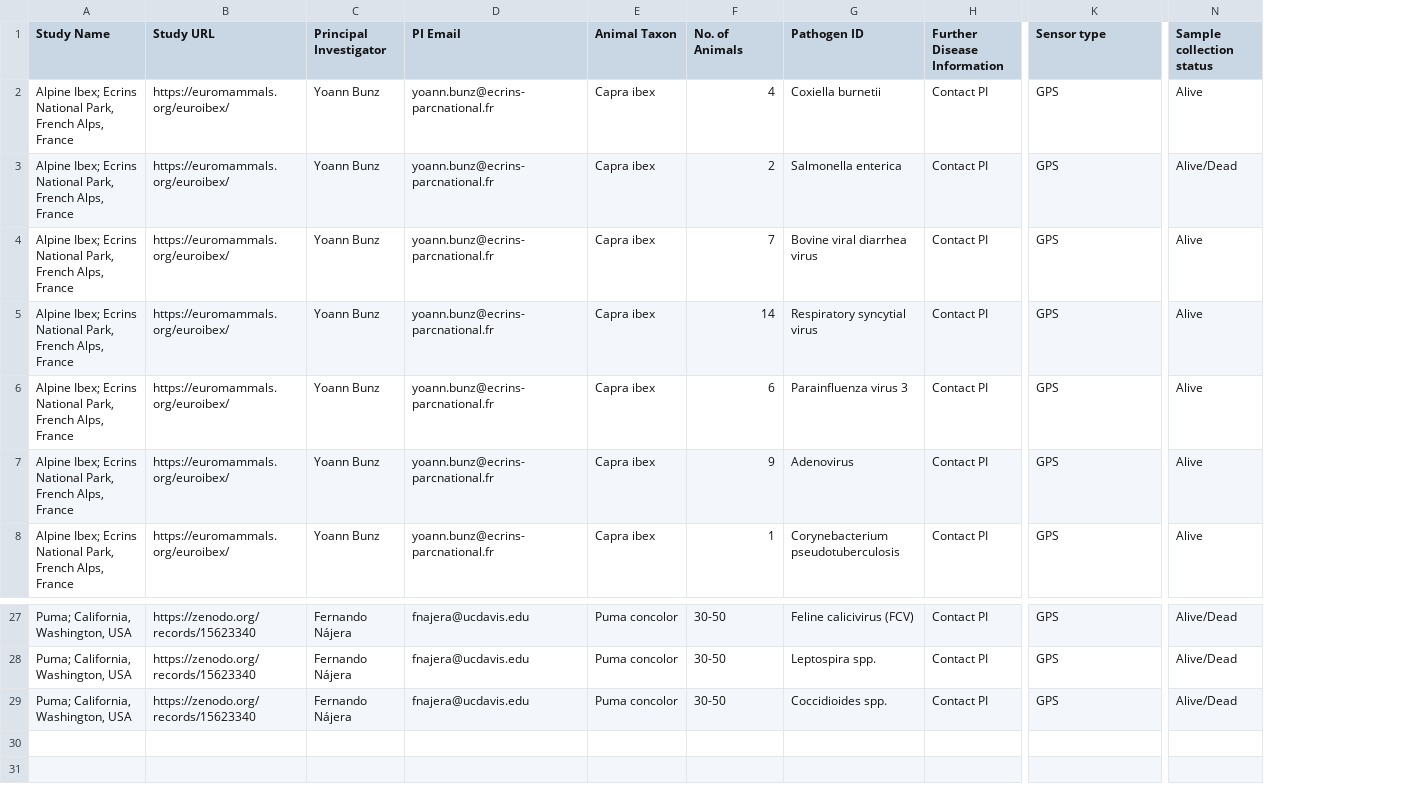
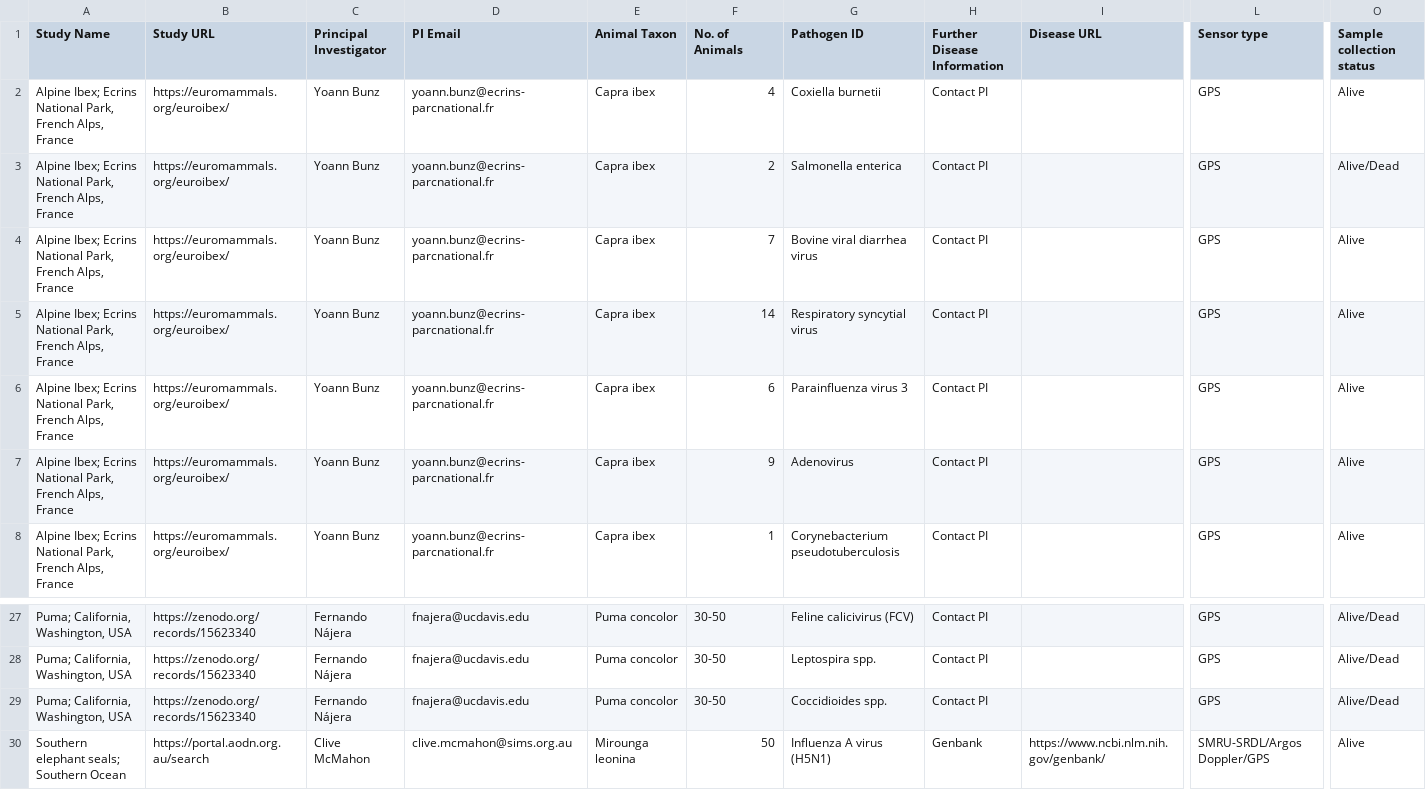
Before and after one commit to kimx3725/move-disease-archive, a CSV file: data/master_b.csv, drawn as a sheet; only a part is shown, gaps mark what is left out; rows hold the shown columns only; the diff names each change by its address in the sheet, - before the commit and + after, or states it on an @@ line.

Commit message:
Add elephant seals

```diff
--- a/data/master_b.csv
+++ b/data/master_b.csv
+column I (Disease URL), empty
+row 30: Southern elephant seals; Southern Ocean | https://portal.aodn.org.au/search | Clive McMahon | clive.mcmahon@sims.org.au | Mirounga leonina | 50 | Influenza A virus (H5N1) | Genbank | https://www.ncbi.nlm.nih.gov/genbank/ | SMRU-SRDL/Argos Doppler/GPS | Alive
```
Also changed, not shown: 5 other files.
